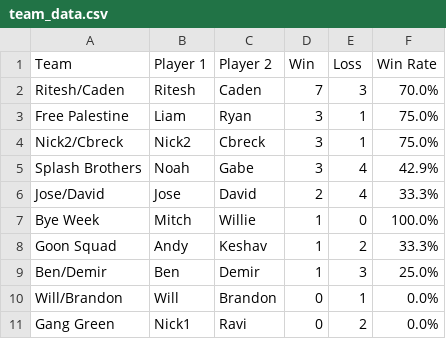
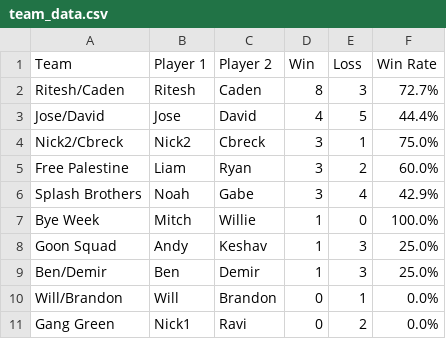
Before and after one commit to noahw8299/ruit-league, a CSV file: team_data.csv, drawn as a sheet.

```diff
--- a/team_data.csv
+++ b/team_data.csv
@@ -1,9 +1,9 @@
 Team,Player 1,Player 2,Win,Loss,Win Rate
-Ritesh/Caden,Ritesh,Caden,7,3,70.0%
-Free Palestine,Liam,Ryan,3,1,75.0%
+Ritesh/Caden,Ritesh,Caden,8,3,72.7%
+Jose/David,Jose,David,4,5,44.4%
 Nick2/Cbreck,Nick2,Cbreck,3,1,75.0%
+Free Palestine,Liam,Ryan,3,2,60.0%
 Splash Brothers,Noah,Gabe,3,4,42.9%
-Jose/David,Jose,David,2,4,33.3%
 Bye Week,Mitch,Willie,1,0,100.0%
-Goon Squad,Andy,Keshav,1,2,33.3%
+Goon Squad,Andy,Keshav,1,3,25.0%
 Ben/Demir,Ben,Demir,1,3,25.0%
```
Also changed, not shown: ruit_league_data.csv.
